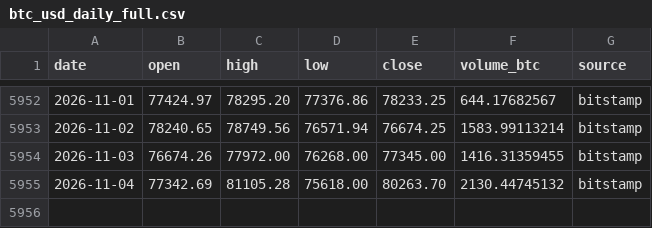
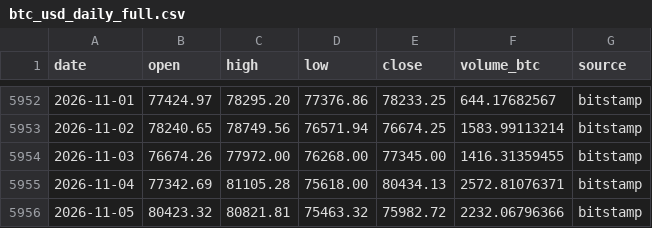
Before and after one commit to nateg511-wq/Daily-Weekly-Tracker, a CSV file: data/btc_usd_daily_full.csv, drawn as a sheet; only a part is shown, gaps mark what is left out.

```diff
--- a/data/btc_usd_daily_full.csv
+++ b/data/btc_usd_daily_full.csv
@@ -5954,2 +5954,3 @@ date,open,high,low,close,volume_btc,source
 2026-11-03,76674.26,77972.00,76268.00,77345.00,1416.31359455,bitstamp
-2026-11-04,77342.69,81105.28,75618.00,80263.70,2130.44745132,bitstamp
+2026-11-04,77342.69,81105.28,75618.00,80434.13,2572.81076371,bitstamp
+2026-11-05,80423.32,80821.81,75463.32,75982.72,2232.06796366,bitstamp
```
Also changed, not shown: data/btc_usd_daily.csv, data/indicators_quarterly.csv, 13 other files.
